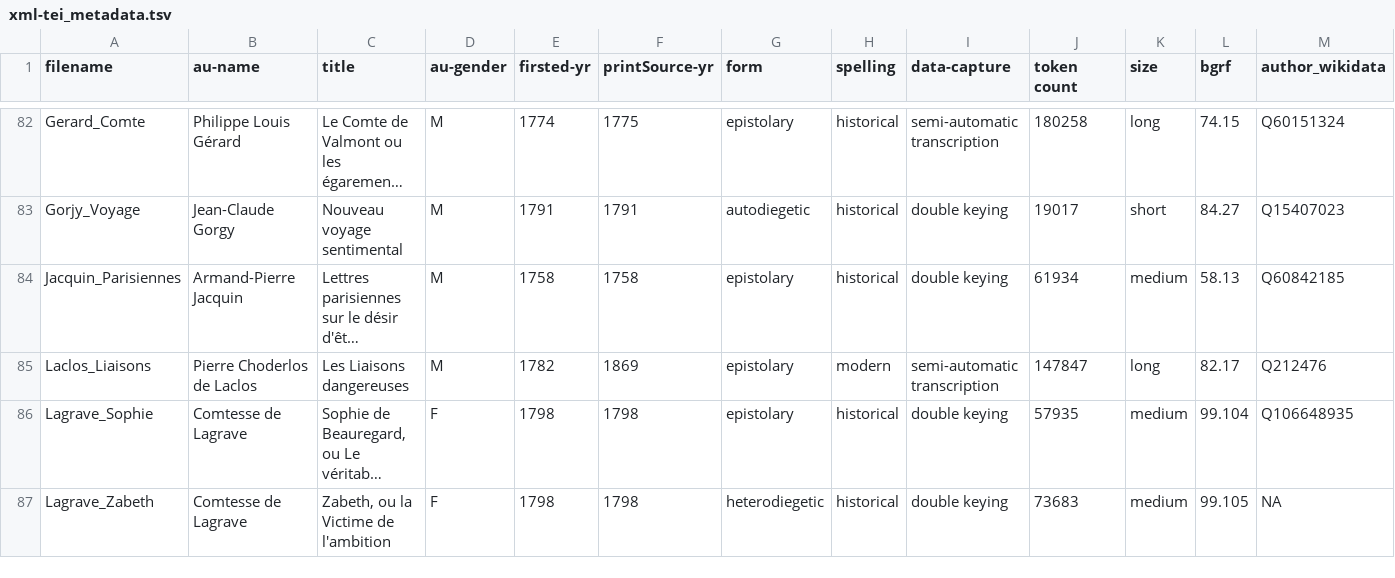
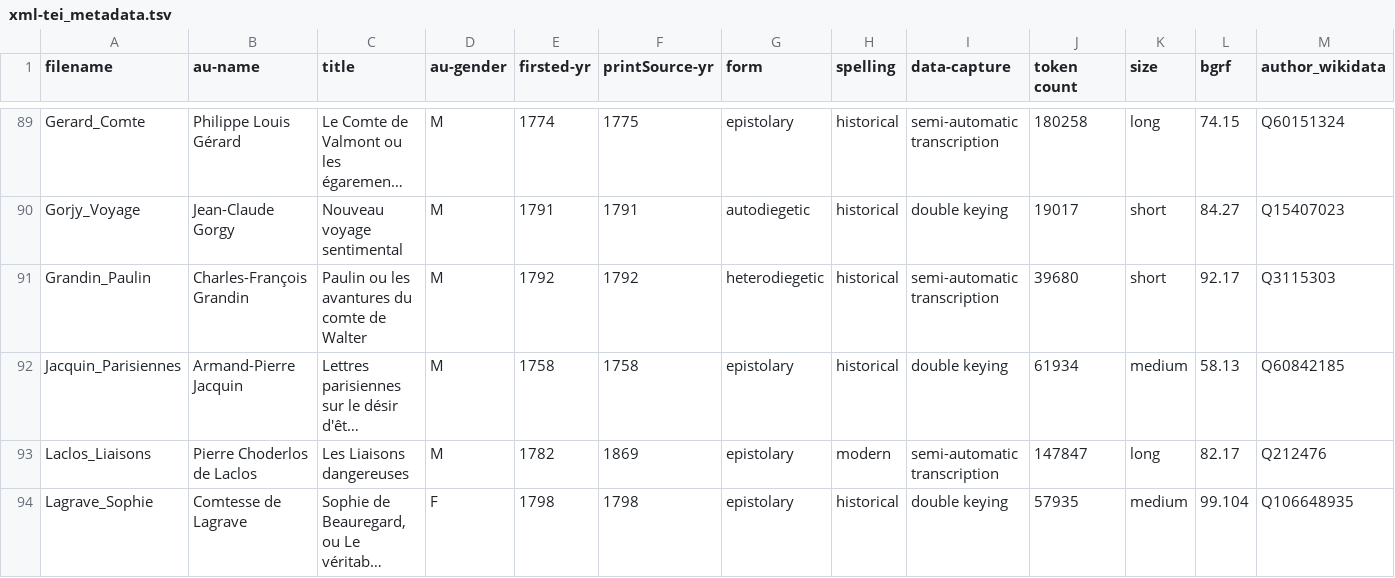
Before and after one commit to MiMoText/roman18, a TSV file: XML-TEI/xml-tei_metadata.tsv, drawn as a sheet; only a part is shown, gaps mark what is left out; the shorter side is filled out with more unchanged rows; long unchanged cells end in …; rows hold the shown columns only; the diff covers the shown part only; the diff names each change by its address in the sheet, - before the commit and + after, or states it on an @@ line.

```diff
--- a/XML-TEI/xml-tei_metadata.tsv
+++ b/XML-TEI/xml-tei_metadata.tsv
+row 91: Grandin_Paulin | Charles-François Grandin | Paulin ou les avantures du comte de Walter | M | 1792 | 1792 | heterodiegetic | historical | semi-automatic transcription | 39680 | short | 92.17 | Q3115303
```
Also changed, not shown: 11 added rows and 1 edited cell elsewhere in this file.
